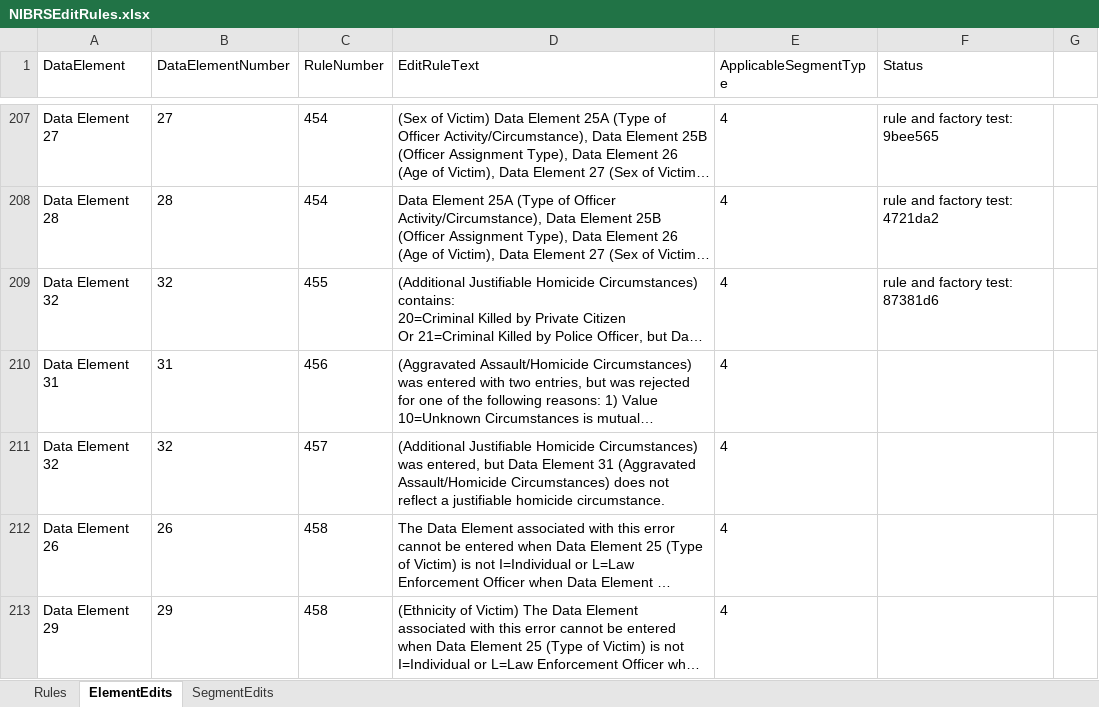
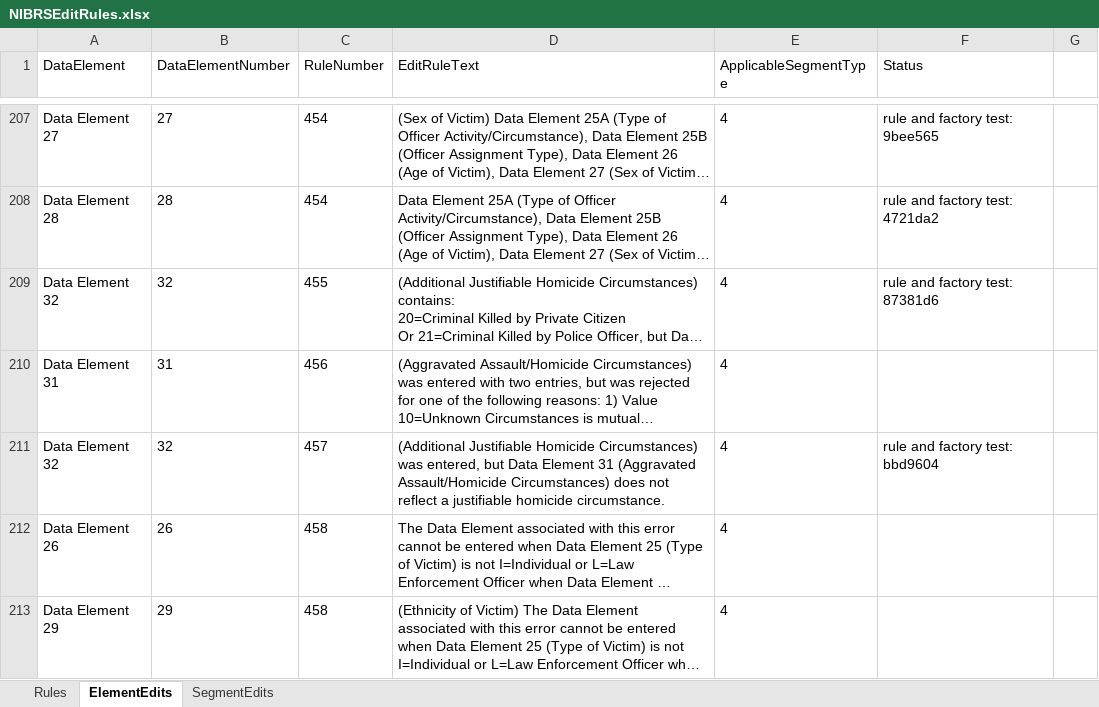
Before and after one commit to teisdbr/nibrs, an Excel workbook: docs/NIBRSEditRules.xlsx, sheet ElementEdits, drawn as a sheet; only a part is shown, gaps mark what is left out; long unchanged cells end in …; values as stored, in another font and other column widths than the file's, no borders; the diff names each change by its address in the sheet, - before the commit and + after, or states it on an @@ line.

Commit message:
updated rule spreadsheet for new rule: getRule457ForAdditionalJustifiableHomicideCircsumstances and factory test: testRule457ForAdditionalJustifiableHomicideCircsumstances

```diff
--- a/docs/NIBRSEditRules.xlsx (sheet ElementEdits)
+++ b/docs/NIBRSEditRules.xlsx (sheet ElementEdits)
-F211 (Status): (empty)
+F211 (Status): rule and factory test: bbd9604
```
